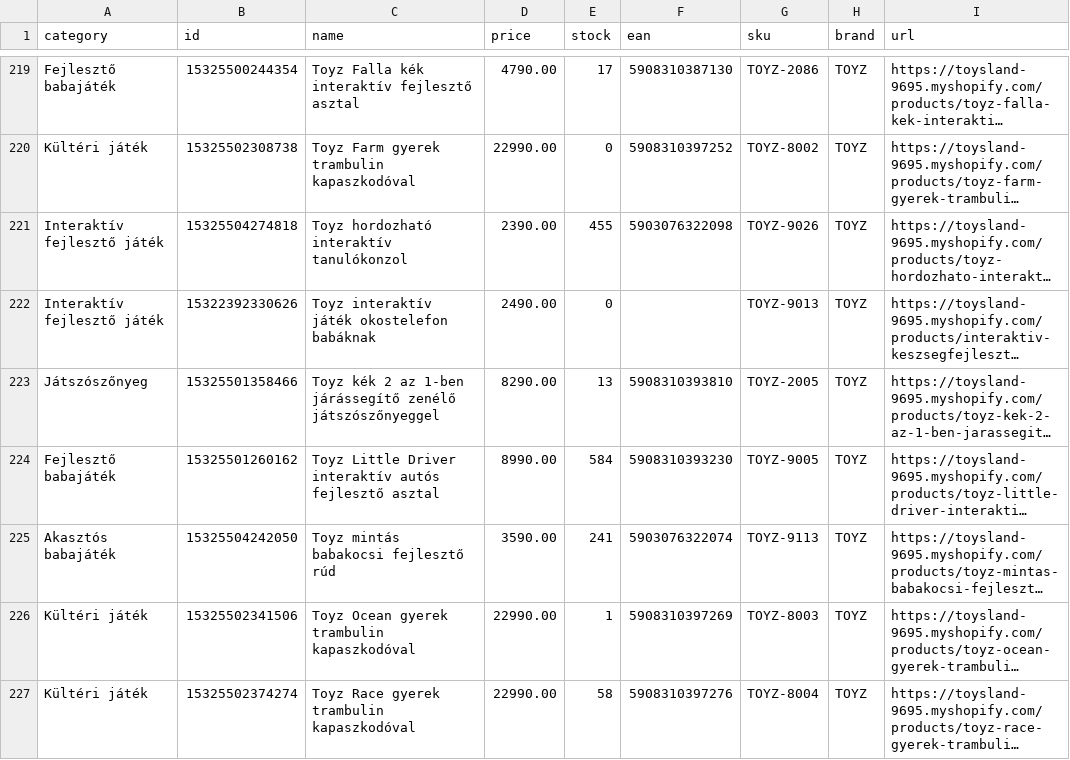
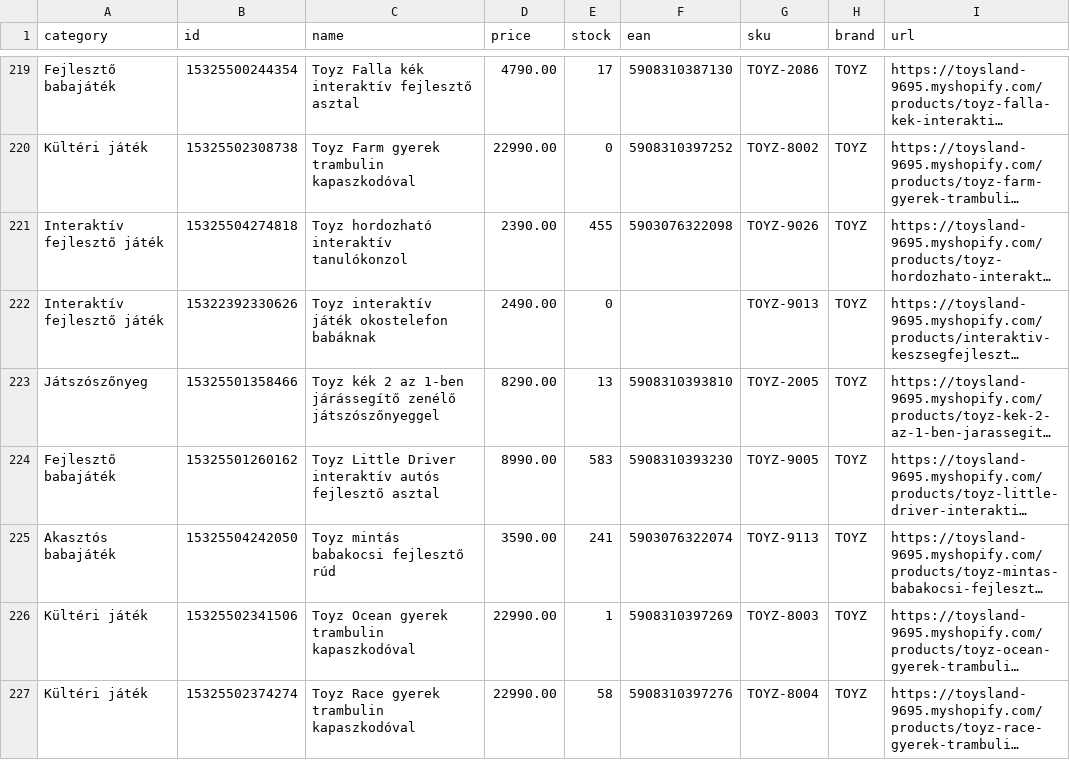
Before and after one commit to toysland94/emag-feed, a CSV file: emag-feed.csv, drawn as a sheet; only a part is shown, gaps mark what is left out; long unchanged cells end in …; the diff names each change by its address in the sheet, - before the commit and + after, or states it on an @@ line.

Commit message:
Update eMAG feed

```diff
--- a/emag-feed.csv
+++ b/emag-feed.csv
-E224 (stock): 584
+E224 (stock): 583
```
